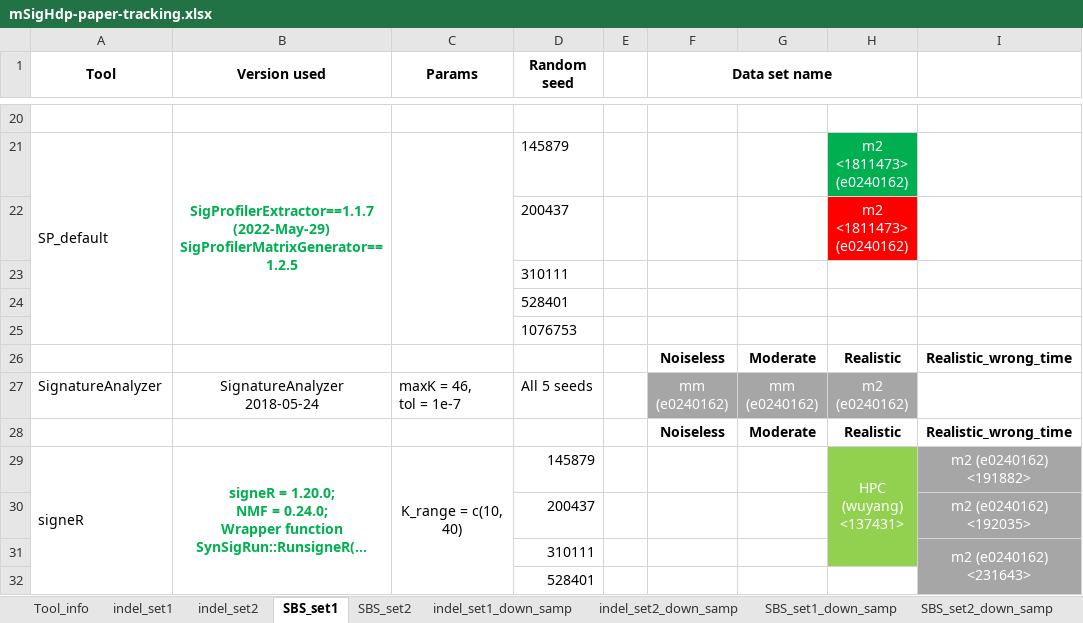
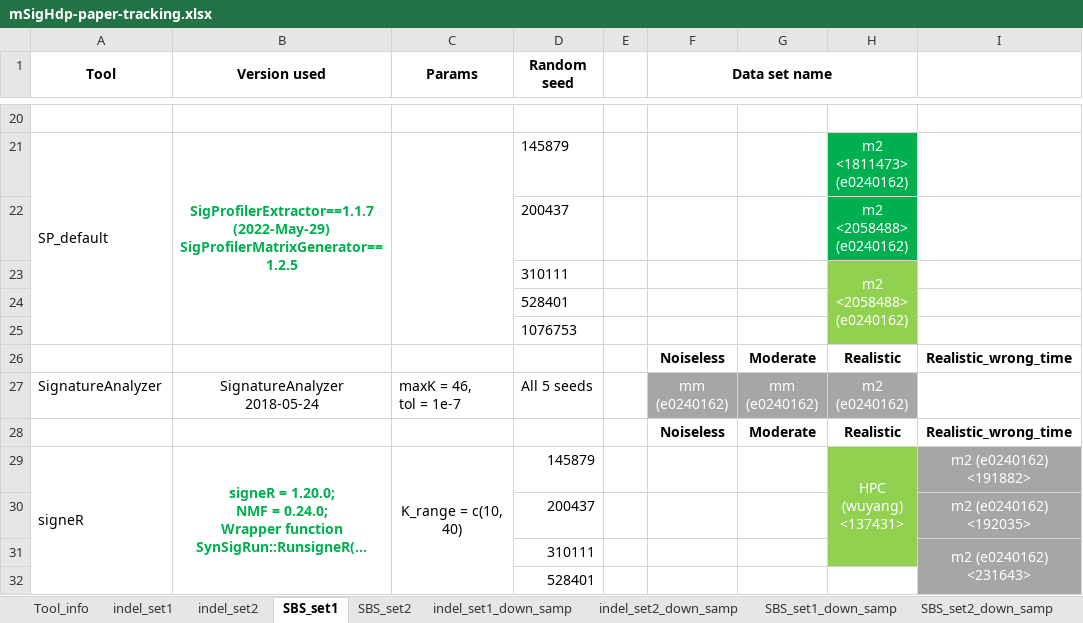
Before and after one commit to steverozen/mSigHdp_paper_sup_files_x1, an Excel workbook: documents/CPU_timing/mSigHdp-paper-tracking.xlsx, sheet SBS_set1, drawn as a sheet; only a part is shown, gaps mark what is left out; long unchanged cells end in …; values as stored, in another font and other column widths than the file's, no borders; ↵ is a line break in a cell; the diff names each change by its address in the sheet, - before the commit and + after, or states it on an @@ line.

```diff
--- a/documents/CPU_timing/mSigHdp-paper-tracking.xlsx (sheet SBS_set1)
+++ b/documents/CPU_timing/mSigHdp-paper-tracking.xlsx (sheet SBS_set1)
-H22: m2 ↵ <1811473> ↵ (e0240162)
+H22: m2 ↵ <2058488> ↵ (e0240162)
-H22 fill: #FF0000
+H22 fill: #00B050
-H23: (empty)
+H23: m2 ↵ <2058488> ↵ (e0240162)
-H23:H25 fill: none
+H23:H25 fill: #92D050
+H23:H25 merged
```
Also changed, not shown: sheet indel_set1, sheet SBS_set2, sheet indel_set2, 13 other files.
